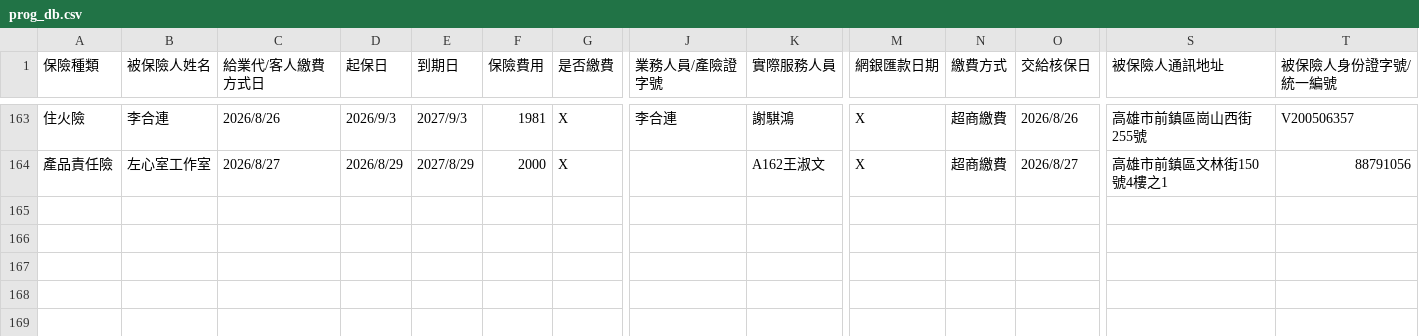
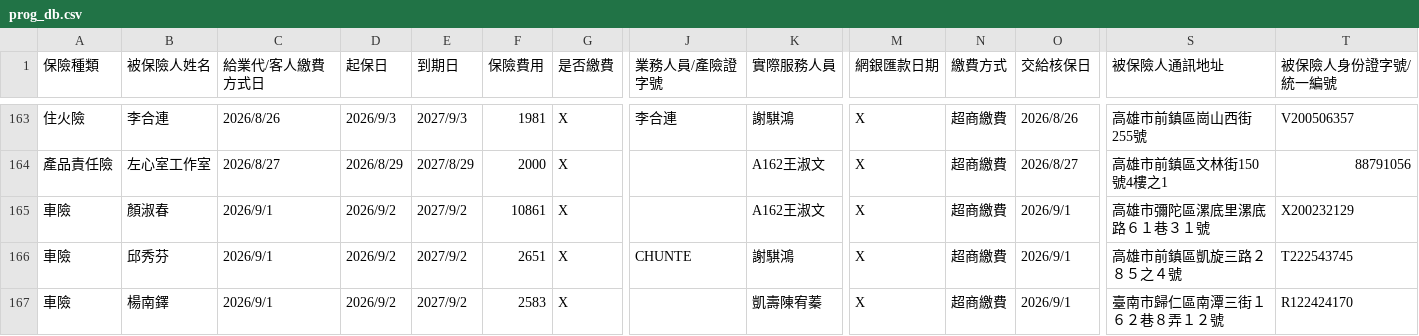
Before and after one commit to ShiauHa-insurance-management-system/insurance_app, a CSV file: prog_db.csv, drawn as a sheet; only a part is shown, gaps mark what is left out; rows hold the shown columns only; the diff names each change by its address in the sheet, - before the commit and + after, or states it on an @@ line.

Commit message:
Add files via upload

```diff
--- a/prog_db.csv
+++ b/prog_db.csv
+row 165: 車險 | 顏淑春 | 2026/9/1 | 2026/9/2 | 2027/9/2 | 10861 | X |  | A162王淑文 | X | 超商繳費 | 2026/9/1 | 高雄市彌陀區漯底里漯底路６１巷３１號 | X200232129
+row 166: 車險 | 邱秀芬 | 2026/9/1 | 2026/9/2 | 2027/9/2 | 2651 | X | CHUNTE | 謝騏鴻 | X | 超商繳費 | 2026/9/1 | 高雄市前鎮區凱旋三路２８５之４號 | T222543745
+row 167: 車險 | 楊南鐸 | 2026/9/1 | 2026/9/2 | 2027/9/2 | 2583 | X |  | 凱壽陳宥蓁 | X | 超商繳費 | 2026/9/1 | 臺南市歸仁區南潭三街１６２巷８弄１２號 | R122424170
```
